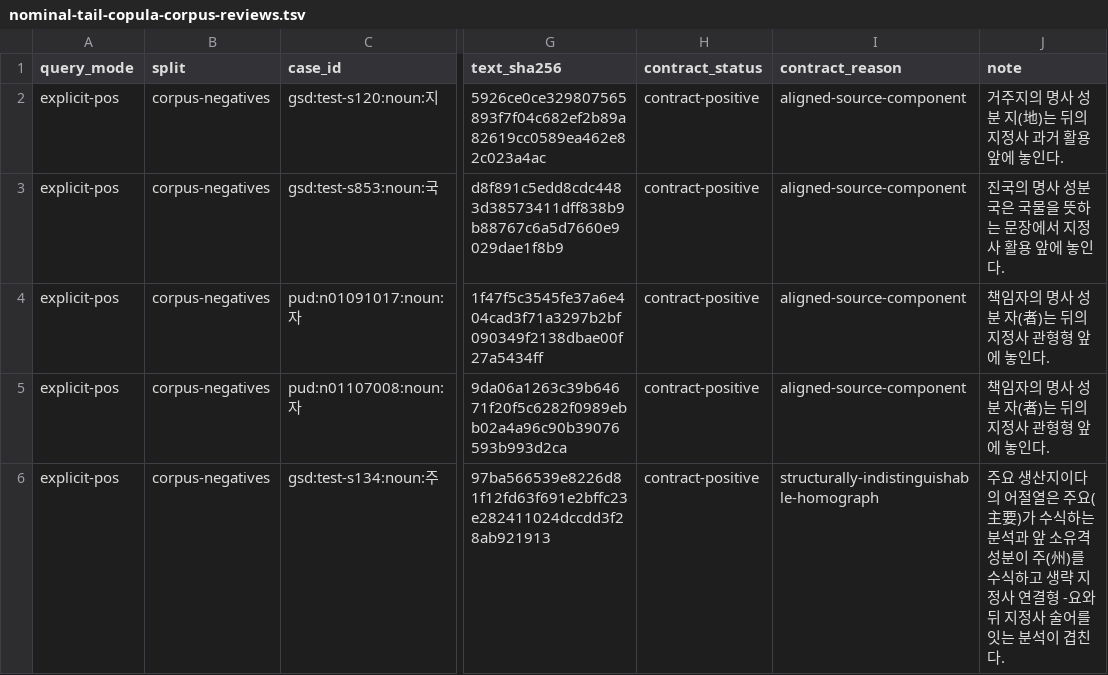
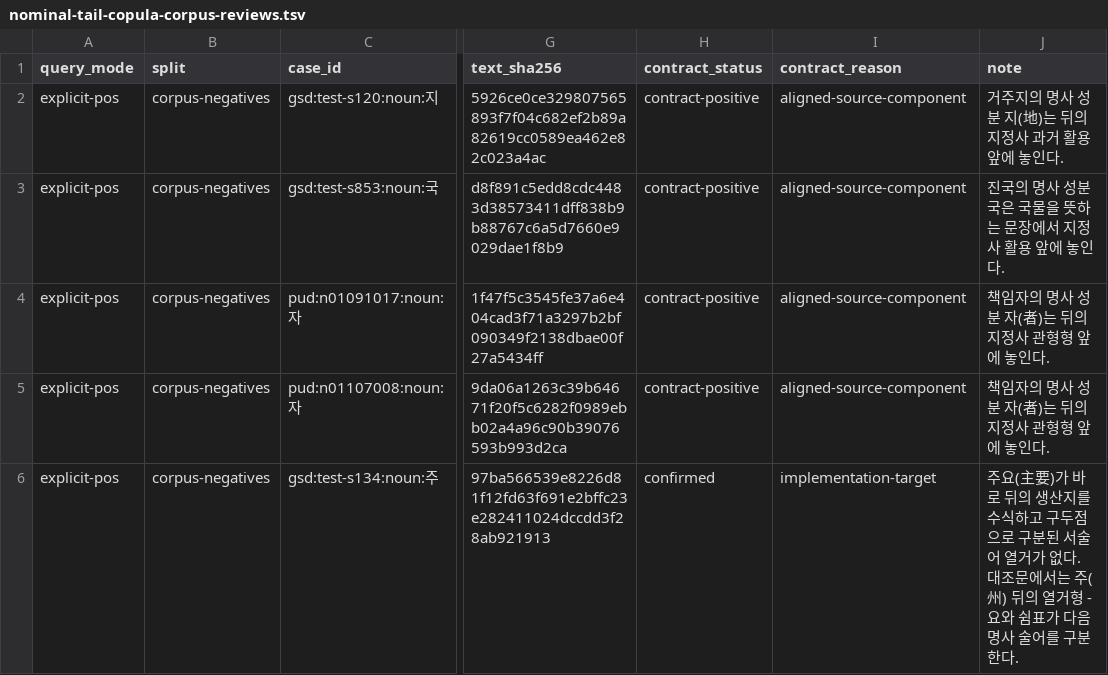
Before and after one commit to SeokminHong/kfind, a TSV file: tools/morph-compare/nominal-tail-copula-corpus-reviews.tsv, drawn as a sheet; only a part is shown, gaps mark what is left out; the diff names each change by its address in the sheet, - before the commit and + after, or states it on an @@ line.

```diff
--- a/tools/morph-compare/nominal-tail-copula-corpus-reviews.tsv
+++ b/tools/morph-compare/nominal-tail-copula-corpus-reviews.tsv
-H6 (contract_status): contract-positive
+H6 (contract_status): confirmed
-I6 (contract_reason): structurally-indistinguishable-homograph
+I6 (contract_reason): implementation-target
-J6 (note): 주요 생산지이다의 어절열은 주요(主要)가 수식하는 분석과 앞 소유격 성분이 주(州)를 수식하고 생략 지정사 연결형 -요와 뒤 지정사 술어를 잇는 분석이 겹친다.
+J6 (note): 주요(主要)가 바로 뒤의 생산지를 수식하고 구두점으로 구분된 서술어 열거가 없다. 대조문에서는 주(州) 뒤의 열거형 -요와 쉼표가 다음 명사 술어를 구분한다.
```
Also changed, not shown: tools/morph-compare/bound-si-contract-reviews.tsv, 26 other files.
